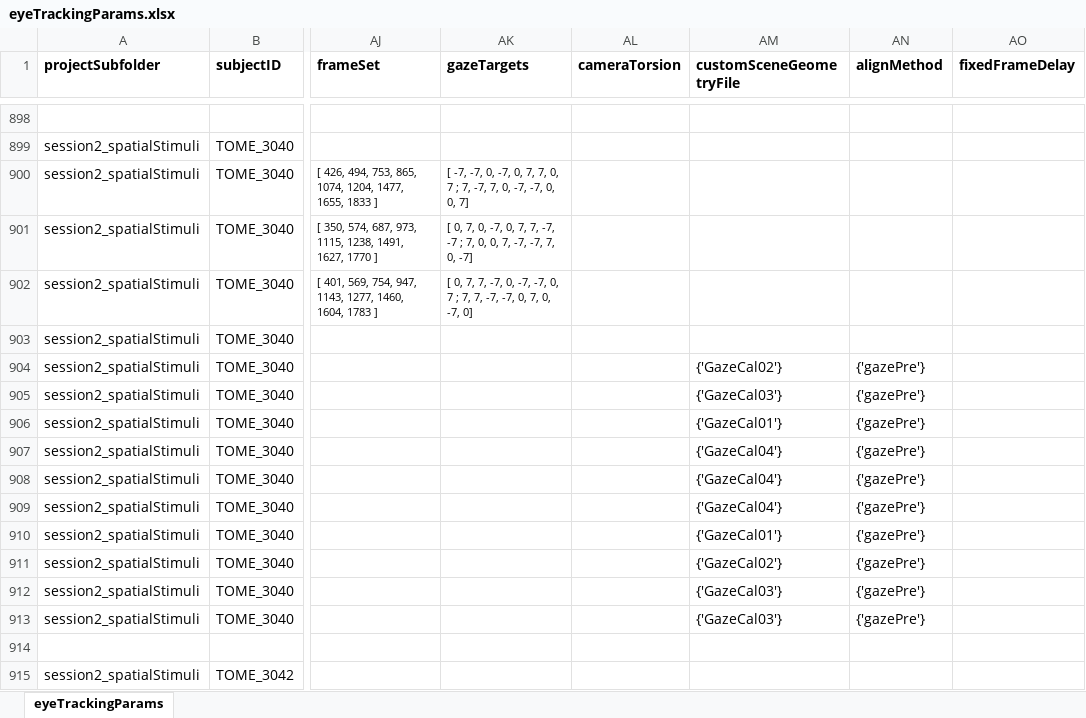
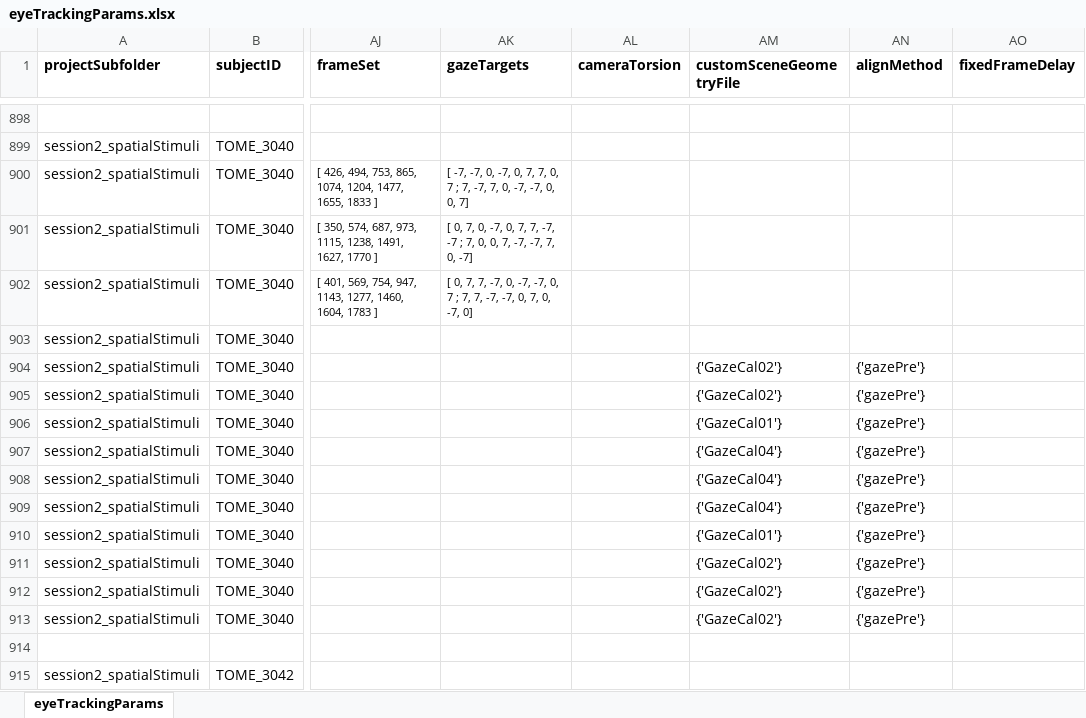
Before and after one commit to gkaguirrelab/eyeTrackTOMEAnalysis, an Excel workbook: code/eyeTrackingParams.xlsx, sheet eyeTrackingParams, drawn as a sheet; only a part is shown, gaps mark what is left out; values as stored, in another font and other column widths than the file's, no borders; the diff names each change by its address in the sheet, - before the commit and + after, or states it on an @@ line.

Commit message:
Bug fix for 3040 params for missing gaze cal
Signed-off-by: gkaguirre <gkaguirre@me.com>

```diff
--- a/code/eyeTrackingParams.xlsx (sheet eyeTrackingParams)
+++ b/code/eyeTrackingParams.xlsx (sheet eyeTrackingParams)
-AM905 (customSceneGeometryFile): {'GazeCal03'}
+AM905 (customSceneGeometryFile): {'GazeCal02'}
-AM912:AM913 (customSceneGeometryFile): {'GazeCal03'}
+AM912:AM913 (customSceneGeometryFile): {'GazeCal02'}
```
Also changed, not shown: 1 other file.
